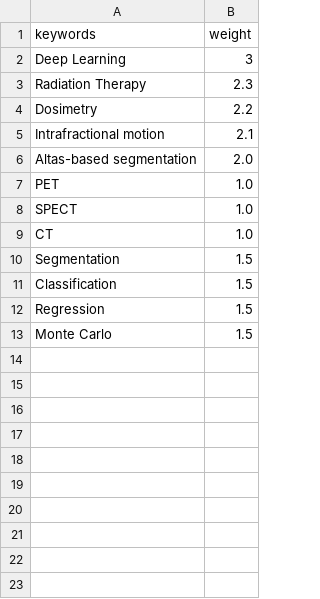
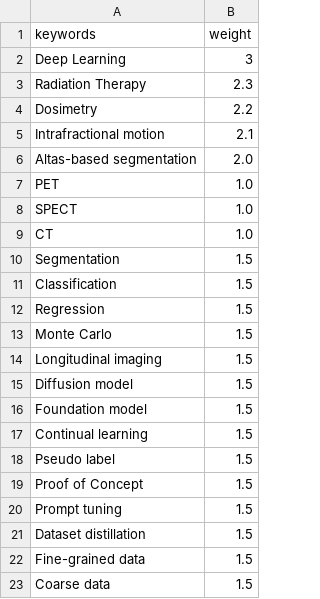
Before and after one commit to jizhang02/Note, a CSV file: docs/wordcloud.csv, drawn as a sheet.

Commit message:
Update wordcloud.csv

```diff
--- a/docs/wordcloud.csv
+++ b/docs/wordcloud.csv
@@ -13 +13,11 @@ Regression, 1.5
 Monte Carlo, 1.5
+Longitudinal imaging, 1.5
+Diffusion model, 1.5
+Foundation model, 1.5
+Continual learning, 1.5
+Pseudo label, 1.5
+Proof of Concept, 1.5
+Prompt tuning, 1.5
+Dataset distillation, 1.5
+Fine-grained data, 1.5
+Coarse data, 1.5
```
